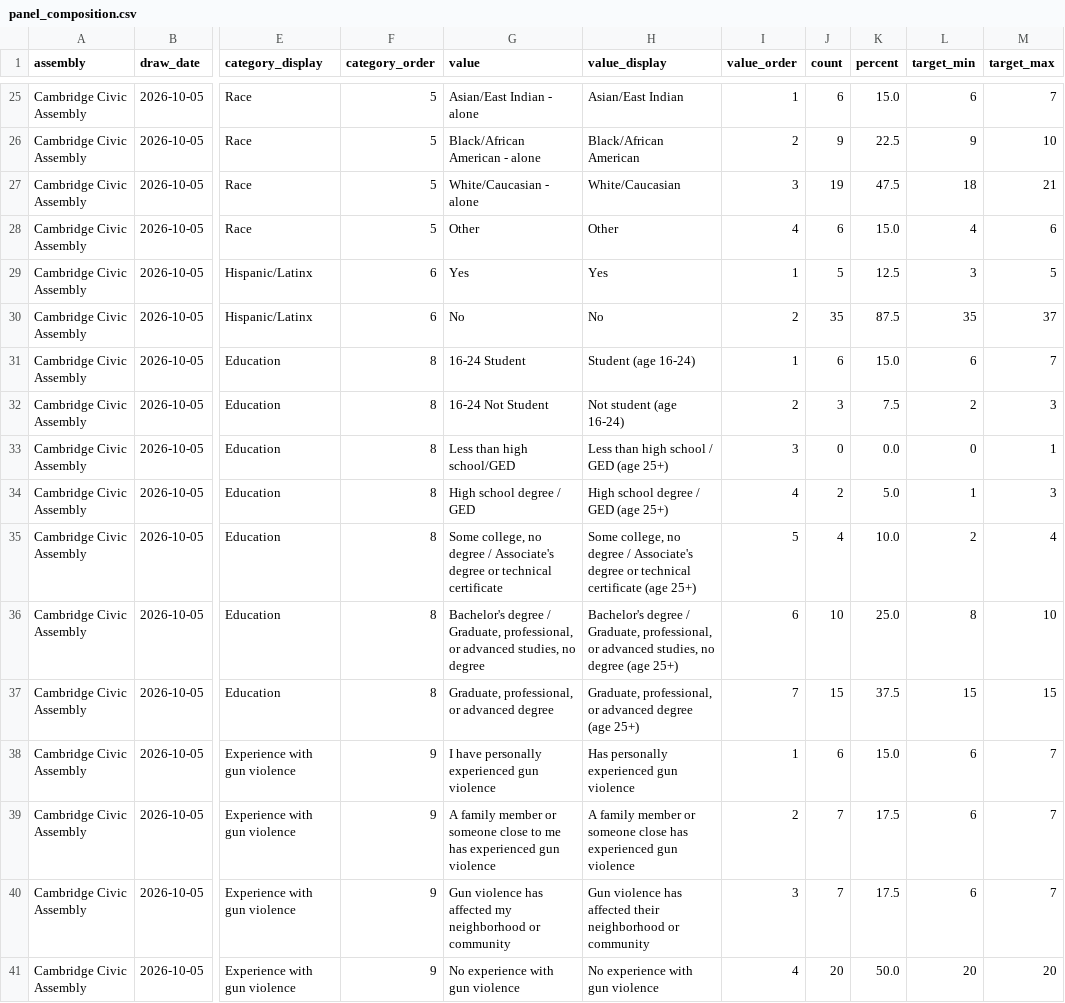
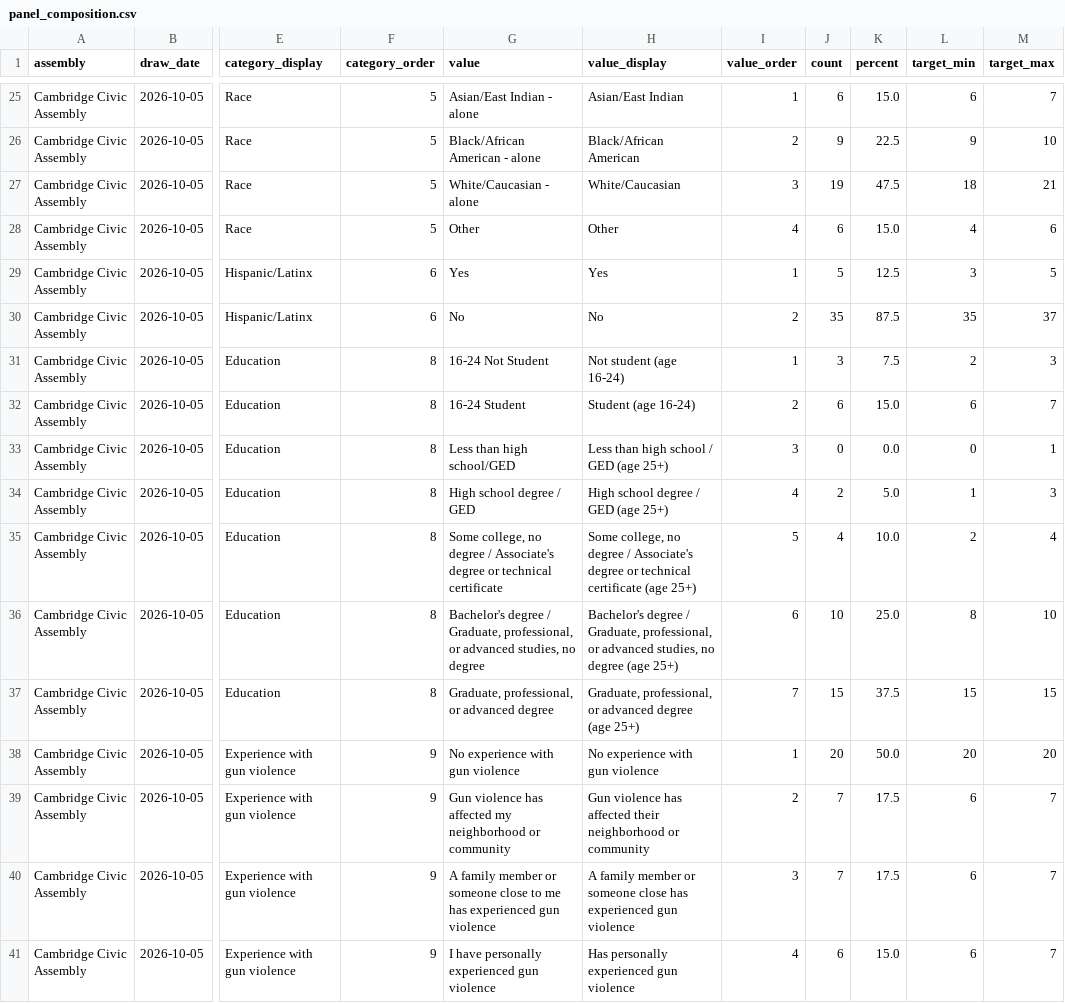
Before and after one commit to rengels-coc/civic-assembly-panel, a CSV file: site/data/panel_composition.csv, drawn as a sheet; only a part is shown, gaps mark what is left out; the diff names each change by its address in the sheet, - before the commit and + after, or states it on an @@ line.

```diff
--- a/site/data/panel_composition.csv
+++ b/site/data/panel_composition.csv
-G31 (value): 16-24 Student
+G31 (value): 16-24 Not Student
-H31 (value_display): Student (age 16-24)
+H31 (value_display): Not student (age 16-24)
-J31 (count): 6
+J31 (count): 3
-K31 (percent): 15.0
+K31 (percent): 7.5
-L31 (target_min): 6
+L31 (target_min): 2
-M31 (target_max): 7
+M31 (target_max): 3
-G32 (value): 16-24 Not Student
+G32 (value): 16-24 Student
-H32 (value_display): Not student (age 16-24)
+H32 (value_display): Student (age 16-24)
-J32 (count): 3
+J32 (count): 6
-K32 (percent): 7.5
+K32 (percent): 15.0
-L32 (target_min): 2
+L32 (target_min): 6
-M32 (target_max): 3
+M32 (target_max): 7
-G38 (value): I have personally experienced gun violence
+G38 (value): No experience with gun violence
-H38 (value_display): Has personally experienced gun violence
+H38 (value_display): No experience with gun violence
-J38 (count): 6
+J38 (count): 20
-K38 (percent): 15.0
+K38 (percent): 50.0
-L38 (target_min): 6
+L38 (target_min): 20
-M38 (target_max): 7
+M38 (target_max): 20
-G39 (value): A family member or someone close to me has experienced gun violence
+G39 (value): Gun violence has affected my neighborhood or community
-H39 (value_display): A family member or someone close has experienced gun violence
+H39 (value_display): Gun violence has affected their neighborhood or community
-G40 (value): Gun violence has affected my neighborhood or community
+G40 (value): A family member or someone close to me has experienced gun violence
-H40 (value_display): Gun violence has affected their neighborhood or community
+H40 (value_display): A family member or someone close has experienced gun violence
-G41 (value): No experience with gun violence
+G41 (value): I have personally experienced gun violence
-H41 (value_display): No experience with gun violence
+H41 (value_display): Has personally experienced gun violence
-J41 (count): 20
+J41 (count): 6
-K41 (percent): 50.0
+K41 (percent): 15.0
-L41 (target_min): 20
+L41 (target_min): 6
-M41 (target_max): 20
+M41 (target_max): 7
```
Also changed, not shown: config/categories.csv, 9 other files.
